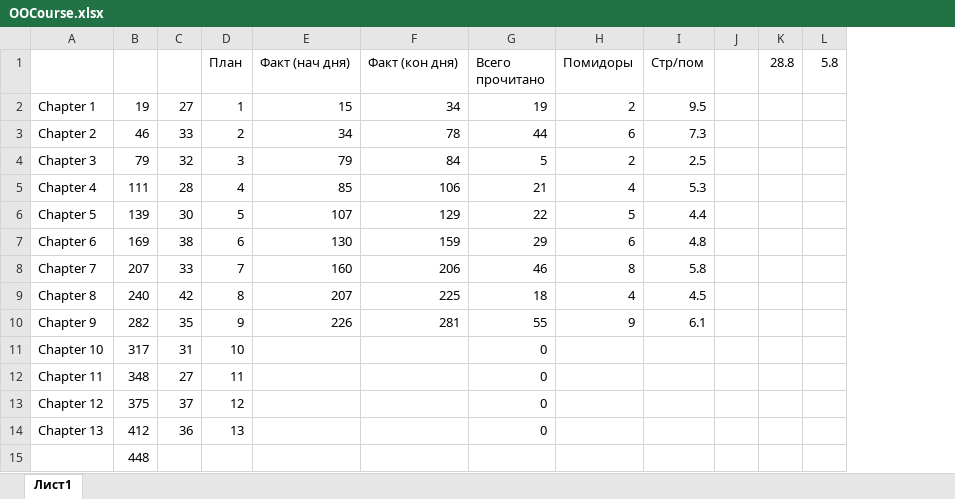
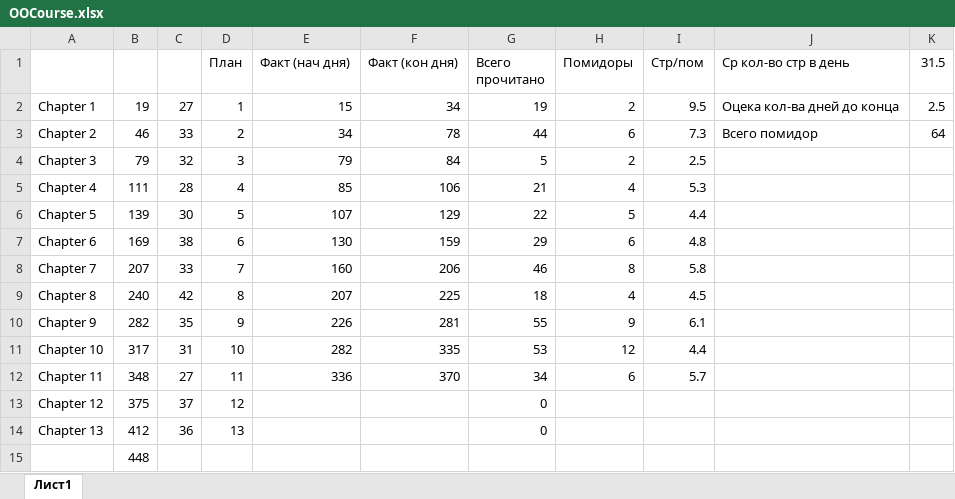
Before and after one commit to ConsMikh/PythonTraining, an Excel workbook: Object-Oriented Programming/OOCourse.xlsx, sheet Лист1, drawn as a sheet; values as stored, in another font and other column widths than the file's, no borders; conditional formats not drawn; removed rows and columns are numbered as before the commit, all else as after; the diff names each change by its address in the sheet, - before the commit and + after, or states it on an @@ line.

```diff
--- a/Object-Oriented Programming/OOCourse.xlsx (sheet Лист1)
+++ b/Object-Oriented Programming/OOCourse.xlsx (sheet Лист1)
-column J, empty
-column K (28.8), empty
-column L (5.8), empty
+column J (Ср кол-во стр в день), rows 2-3: Оцека кол-ва дней до конца | Всего помидор
+column K (31.5), rows 2-3: 2.5 | 64
-E11 (Факт (нач дня)): (empty)
+E11 (Факт (нач дня)): 282
-F11 (Факт (кон дня)): (empty)
+F11 (Факт (кон дня)): 335
-G11 (Всего прочитано): 0
+G11 (Всего прочитано): 53
-H11 (Помидоры): (empty)
+H11 (Помидоры): 12
-I11 (Стр/пом): (empty)
+I11 (Стр/пом): 4.4
-E12 (Факт (нач дня)): (empty)
+E12 (Факт (нач дня)): 336
-F12 (Факт (кон дня)): (empty)
+F12 (Факт (кон дня)): 370
-G12 (Всего прочитано): 0
+G12 (Всего прочитано): 34
-H12 (Помидоры): (empty)
+H12 (Помидоры): 6
-I12 (Стр/пом): (empty)
+I12 (Стр/пом): 5.7
```
Also changed, not shown: 21 other files.
